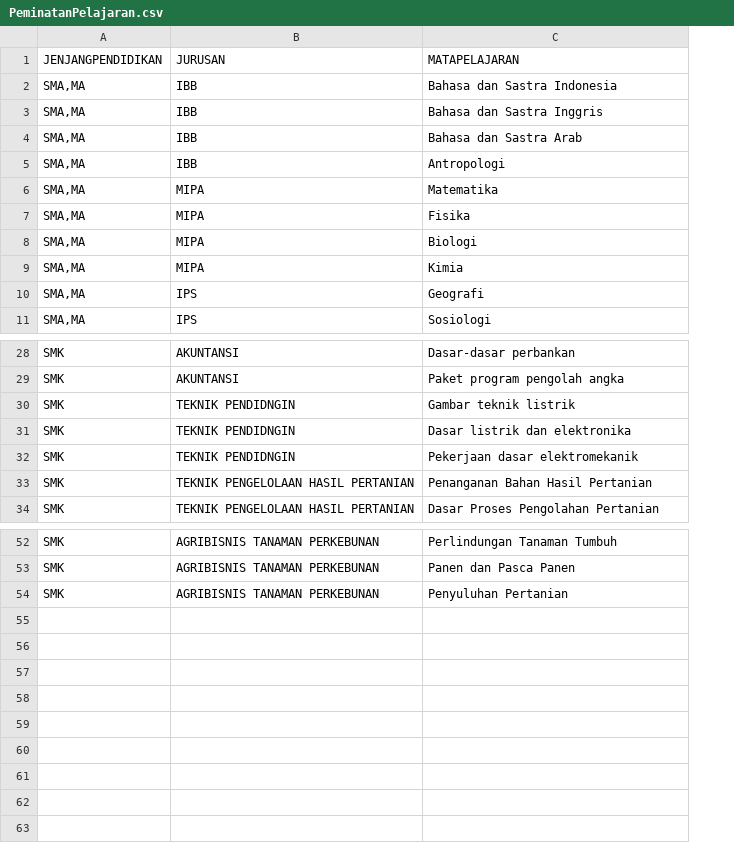
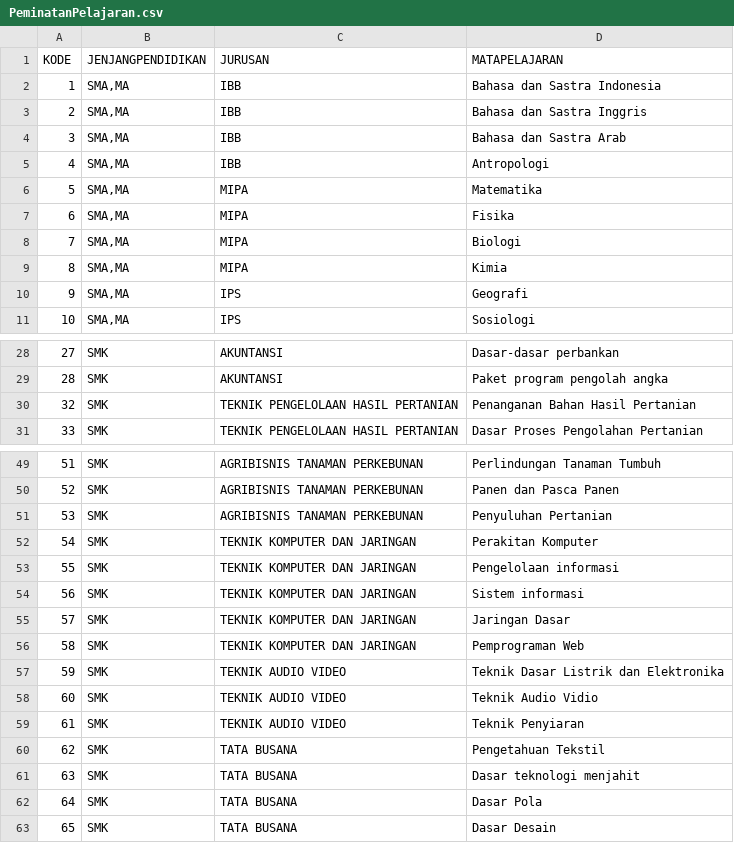
Before and after one commit to adnansetiawan/learning-xamarin-forms, a CSV file: BimKon/BimKon/PeminatanPelajaran.csv, drawn as a sheet; only a part is shown, gaps mark what is left out; removed rows and columns are numbered as before the commit, all else as after; the diff names each change by its address in the sheet, - before the commit and + after, or states it on an @@ line.

```diff
--- a/BimKon/BimKon/PeminatanPelajaran.csv
+++ b/BimKon/BimKon/PeminatanPelajaran.csv
+column A (KODE), rows 2-11: 1 | 2 | 3 | 4 | 5 | 6 | 7 | 8 | 9 | 10; rows 28-31: 27 | 28 | 32 | 33; rows 49-51: 51 | 52 | 53
-row 30: SMK | TEKNIK PENDIDNGIN | Gambar teknik listrik
-row 31: SMK | TEKNIK PENDIDNGIN | Dasar listrik dan elektronika
-row 32: SMK | TEKNIK PENDIDNGIN | Pekerjaan dasar elektromekanik
+row 52: 54 | SMK | TEKNIK KOMPUTER DAN JARINGAN | Perakitan Komputer
+row 53: 55 | SMK | TEKNIK KOMPUTER DAN JARINGAN | Pengelolaan informasi
+row 54: 56 | SMK | TEKNIK KOMPUTER DAN JARINGAN | Sistem informasi
+row 55: 57 | SMK | TEKNIK KOMPUTER DAN JARINGAN | Jaringan Dasar
+row 56: 58 | SMK | TEKNIK KOMPUTER DAN JARINGAN | Pemprograman Web
+row 57: 59 | SMK | TEKNIK AUDIO VIDEO | Teknik Dasar Listrik dan Elektronika
+row 58: 60 | SMK | TEKNIK AUDIO VIDEO | Teknik Audio Vidio
+row 59: 61 | SMK | TEKNIK AUDIO VIDEO | Teknik Penyiaran
+row 60: 62 | SMK | TATA BUSANA | Pengetahuan Tekstil
+row 61: 63 | SMK | TATA BUSANA | Dasar teknologi menjahit
+row 62: 64 | SMK | TATA BUSANA | Dasar Pola
+row 63: 65 | SMK | TATA BUSANA | Dasar Desain
```
Also changed, not shown: BimKon/BimKon/ProgramKeahlian.csv, 17 other files.
